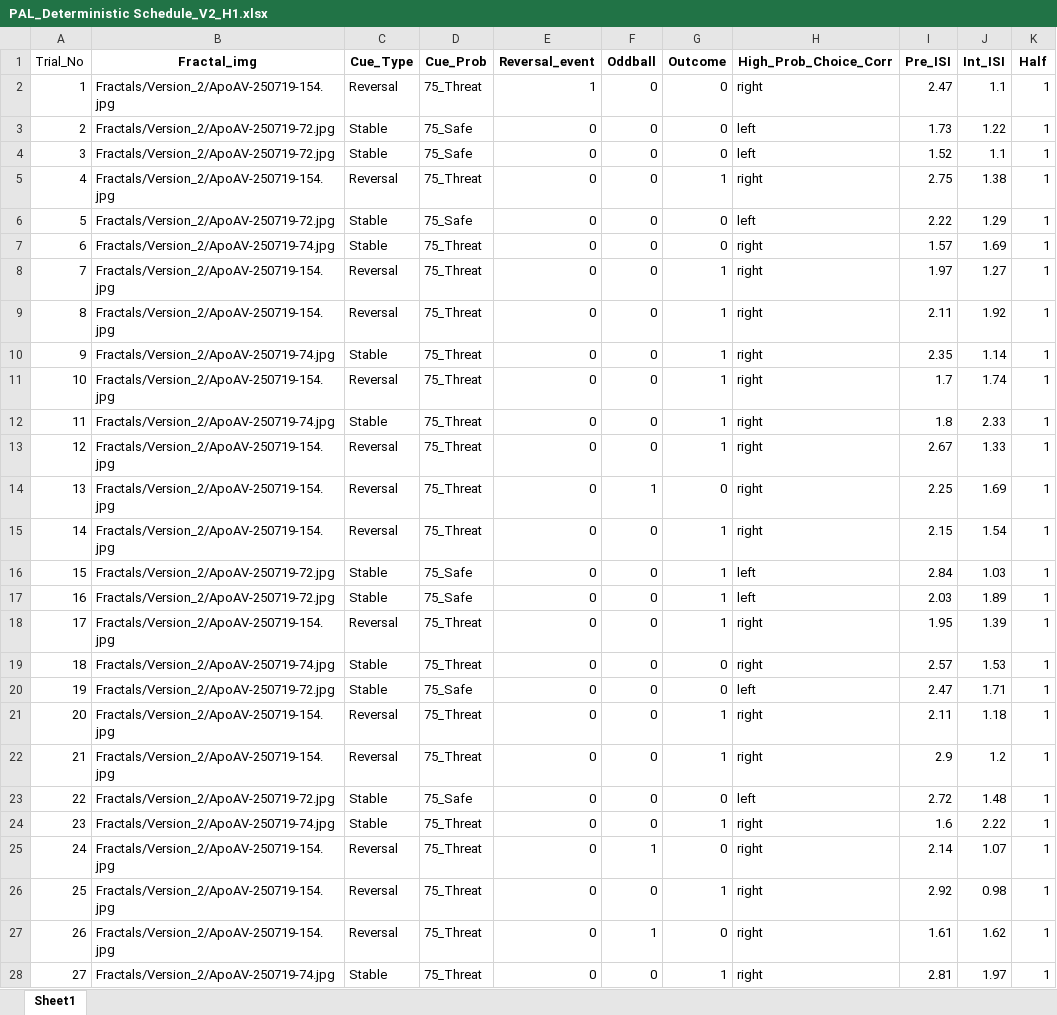
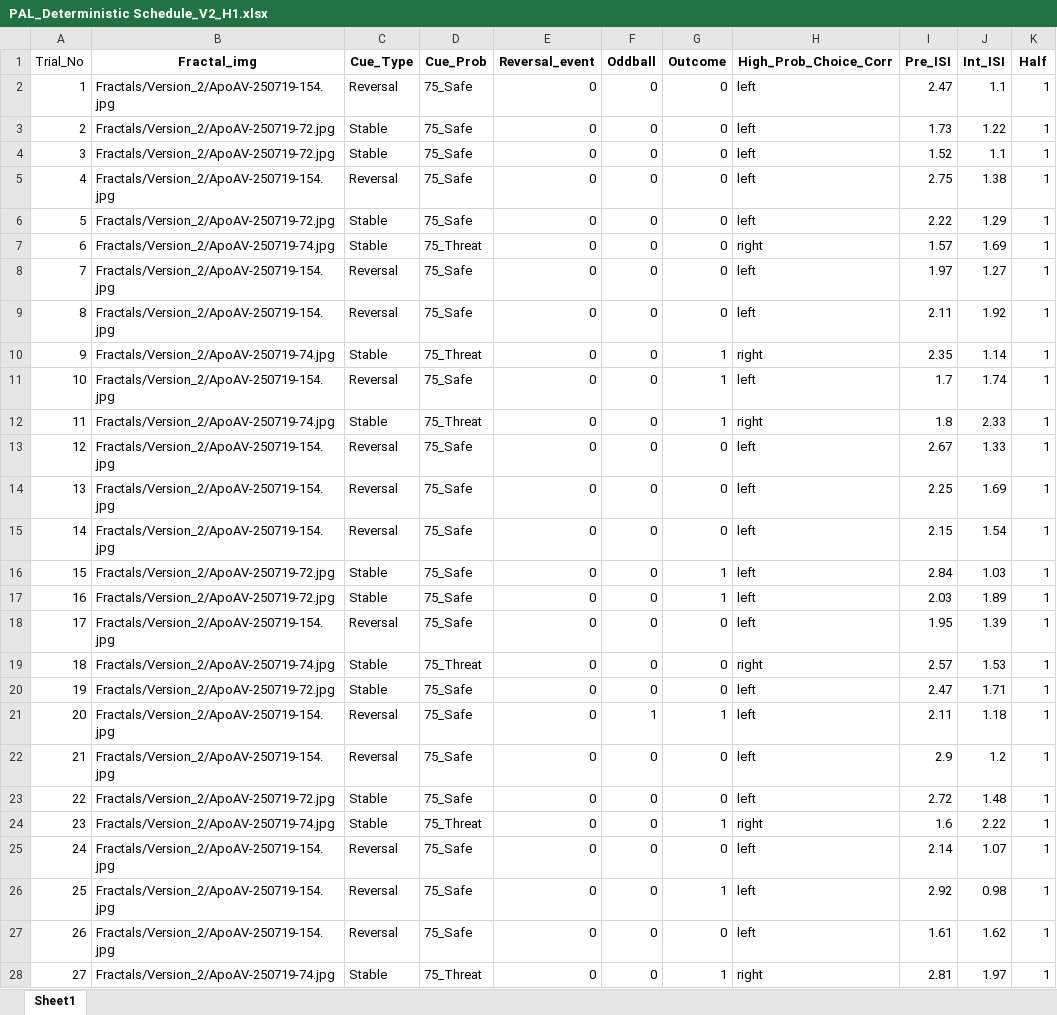
Before and after one commit to mjcolwell/pavlovian_aversive_learning_task, an Excel workbook: Conditions/Version_2/PAL_Deterministic Schedule_V2_H1.xlsx, sheet Sheet1, drawn as a sheet; only a part is shown; values as stored, in another font and other column widths than the file's, no borders; the diff covers the shown part only; the diff names each change by its address in the sheet, - before the commit and + after, or states it on an @@ line.

```diff
--- a/Conditions/Version_2/PAL_Deterministic Schedule_V2_H1.xlsx (sheet Sheet1)
+++ b/Conditions/Version_2/PAL_Deterministic Schedule_V2_H1.xlsx (sheet Sheet1)
-D2 (Cue_Prob): 75_Threat
+D2 (Cue_Prob): 75_Safe
-E2 (Reversal_event): 1
+E2 (Reversal_event): 0
-H2 (High_Prob_Choice_Corr): right
+H2 (High_Prob_Choice_Corr): left
-D5 (Cue_Prob): 75_Threat
+D5 (Cue_Prob): 75_Safe
-G5 (Outcome): 1
+G5 (Outcome): 0
-H5 (High_Prob_Choice_Corr): right
+H5 (High_Prob_Choice_Corr): left
-D8:D9 (Cue_Prob): 75_Threat
+D8:D9 (Cue_Prob): 75_Safe
-G8:G9 (Outcome): 1
+G8:G9 (Outcome): 0
-H8:H9 (High_Prob_Choice_Corr): right
+H8:H9 (High_Prob_Choice_Corr): left
-D11 (Cue_Prob): 75_Threat
+D11 (Cue_Prob): 75_Safe
-H11 (High_Prob_Choice_Corr): right
+H11 (High_Prob_Choice_Corr): left
-D13:D15 (Cue_Prob): 75_Threat
+D13:D15 (Cue_Prob): 75_Safe
-G13 (Outcome): 1
+G13 (Outcome): 0
-H13:H15 (High_Prob_Choice_Corr): right
+H13:H15 (High_Prob_Choice_Corr): left
-F14 (Oddball): 1
+F14 (Oddball): 0
-G15 (Outcome): 1
+G15 (Outcome): 0
-D18 (Cue_Prob): 75_Threat
+D18 (Cue_Prob): 75_Safe
-G18 (Outcome): 1
+G18 (Outcome): 0
-H18 (High_Prob_Choice_Corr): right
+H18 (High_Prob_Choice_Corr): left
-D21:D22 (Cue_Prob): 75_Threat
+D21:D22 (Cue_Prob): 75_Safe
-F21 (Oddball): 0
+F21 (Oddball): 1
-H21:H22 (High_Prob_Choice_Corr): right
+H21:H22 (High_Prob_Choice_Corr): left
-G22 (Outcome): 1
+G22 (Outcome): 0
-D25:D27 (Cue_Prob): 75_Threat
+D25:D27 (Cue_Prob): 75_Safe
-F25 (Oddball): 1
+F25 (Oddball): 0
-H25:H27 (High_Prob_Choice_Corr): right
+H25:H27 (High_Prob_Choice_Corr): left
-F27 (Oddball): 1
+F27 (Oddball): 0
```
Also changed, not shown: 10 removed rows, 1 moved row, 101 edited cells and row numbers in column A elsewhere in this sheet, Conditions/Version_2/PAL_Deterministic Schedule_V2_H2.xlsx.
